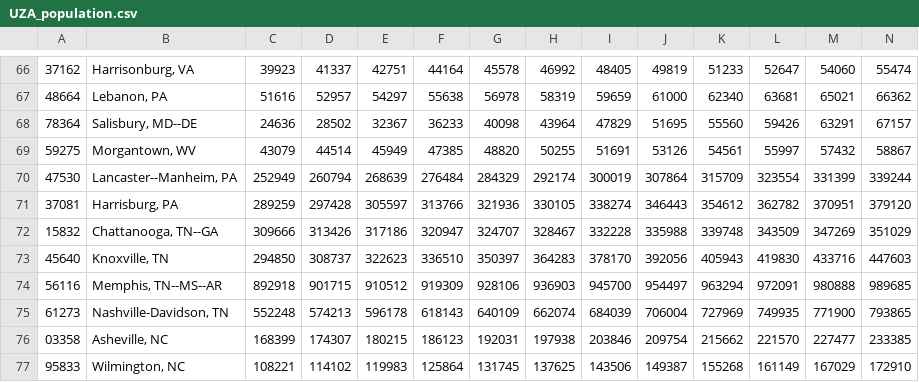
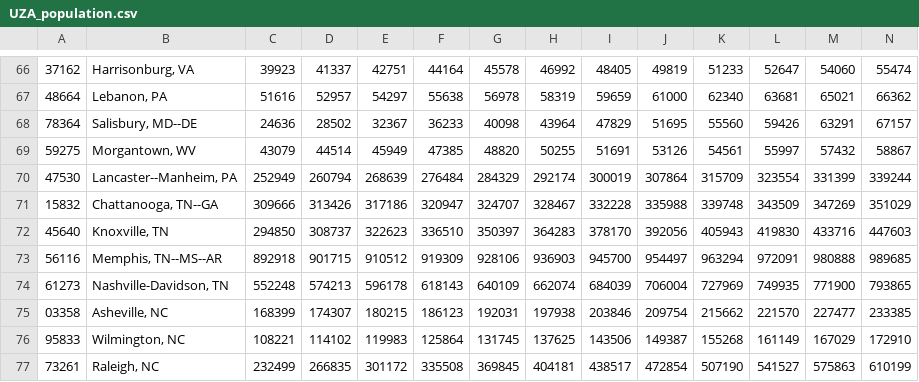
Before and after one commit to lodubay/transit-ridership, a CSV file: data/UZA_population.csv, drawn as a sheet; only a part is shown, gaps mark what is left out; the shorter side is filled out with more unchanged rows; rows hold the shown columns only; the diff names each change by its address in the sheet, - before the commit and + after, or states it on an @@ line.

```diff
--- a/data/UZA_population.csv
+++ b/data/UZA_population.csv
-row 71: 37081 | Harrisburg, PA | 289259 | 297428 | 305597 | 313766 | 321936 | 330105 | 338274 | 346443 | 354612 | 362782 | 370951 | 379120
```
Also changed, not shown: data/UPT.csv, 15 other files.
